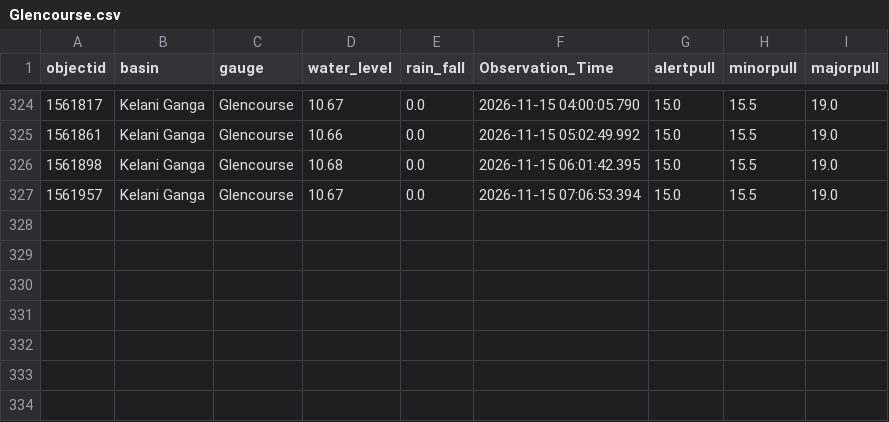
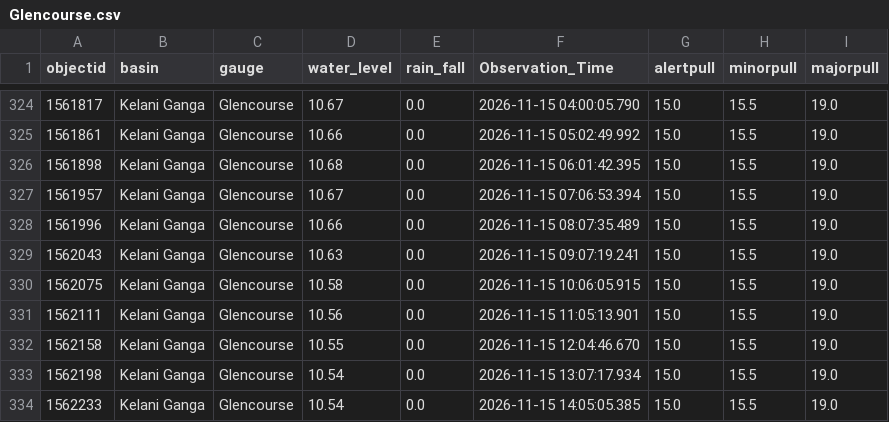
Before and after one commit to lokithasendila/CascadeRisk-Project, a CSV file: Station_Rainfall_CSVs/Glencourse.csv, drawn as a sheet; only a part is shown, gaps mark what is left out.

```diff
--- a/Station_Rainfall_CSVs/Glencourse.csv
+++ b/Station_Rainfall_CSVs/Glencourse.csv
@@ -327 +327,8 @@ objectid,basin,gauge,water_level,rain_fall,Observation_Time,alertpull,minorpull,
 1561957,Kelani Ganga,Glencourse,10.67,0.0,2026-11-15 07:06:53.394,15.0,15.5,19.0
+1561996,Kelani Ganga,Glencourse,10.66,0.0,2026-11-15 08:07:35.489,15.0,15.5,19.0
+1562043,Kelani Ganga,Glencourse,10.63,0.0,2026-11-15 09:07:19.241,15.0,15.5,19.0
+1562075,Kelani Ganga,Glencourse,10.58,0.0,2026-11-15 10:06:05.915,15.0,15.5,19.0
+1562111,Kelani Ganga,Glencourse,10.56,0.0,2026-11-15 11:05:13.901,15.0,15.5,19.0
+1562158,Kelani Ganga,Glencourse,10.55,0.0,2026-11-15 12:04:46.670,15.0,15.5,19.0
+1562198,Kelani Ganga,Glencourse,10.54,0.0,2026-11-15 13:07:17.934,15.0,15.5,19.0
+1562233,Kelani Ganga,Glencourse,10.54,0.0,2026-11-15 14:05:05.385,15.0,15.5,19.0
```
Also changed, not shown: Station_Rainfall_CSVs/Kalawellawa_(Millakanda).csv, Station_Rainfall_CSVs/Katharagama.csv, 38 other files.
